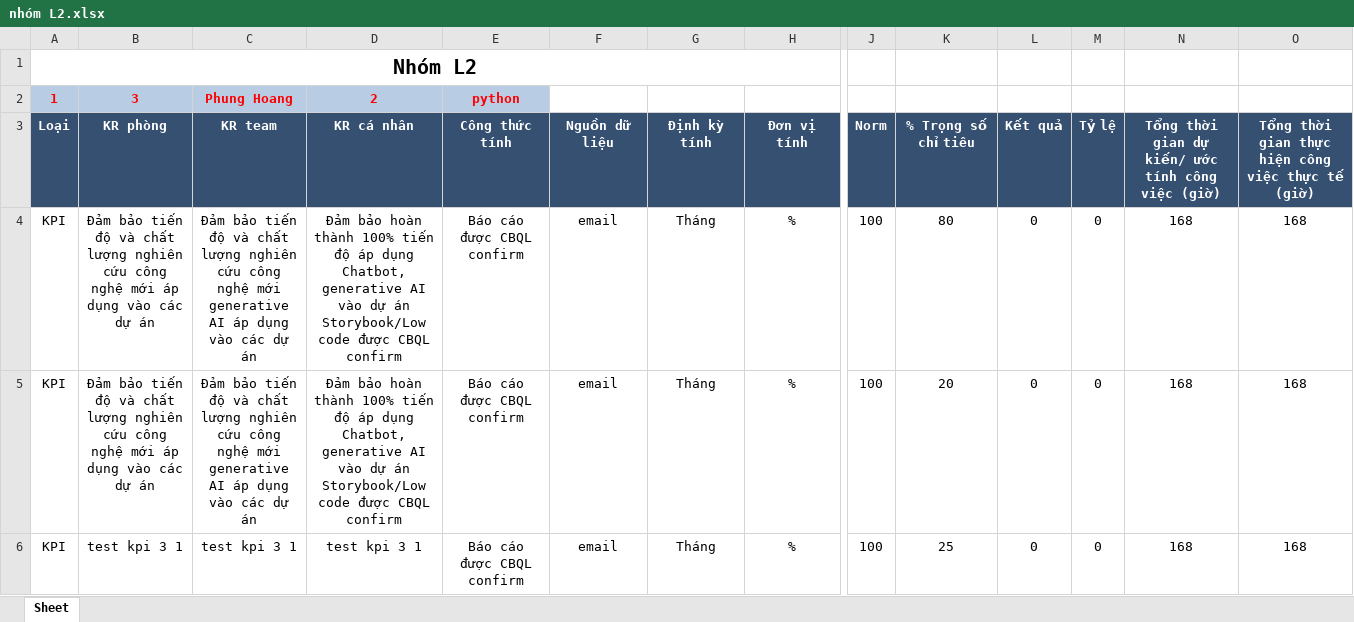
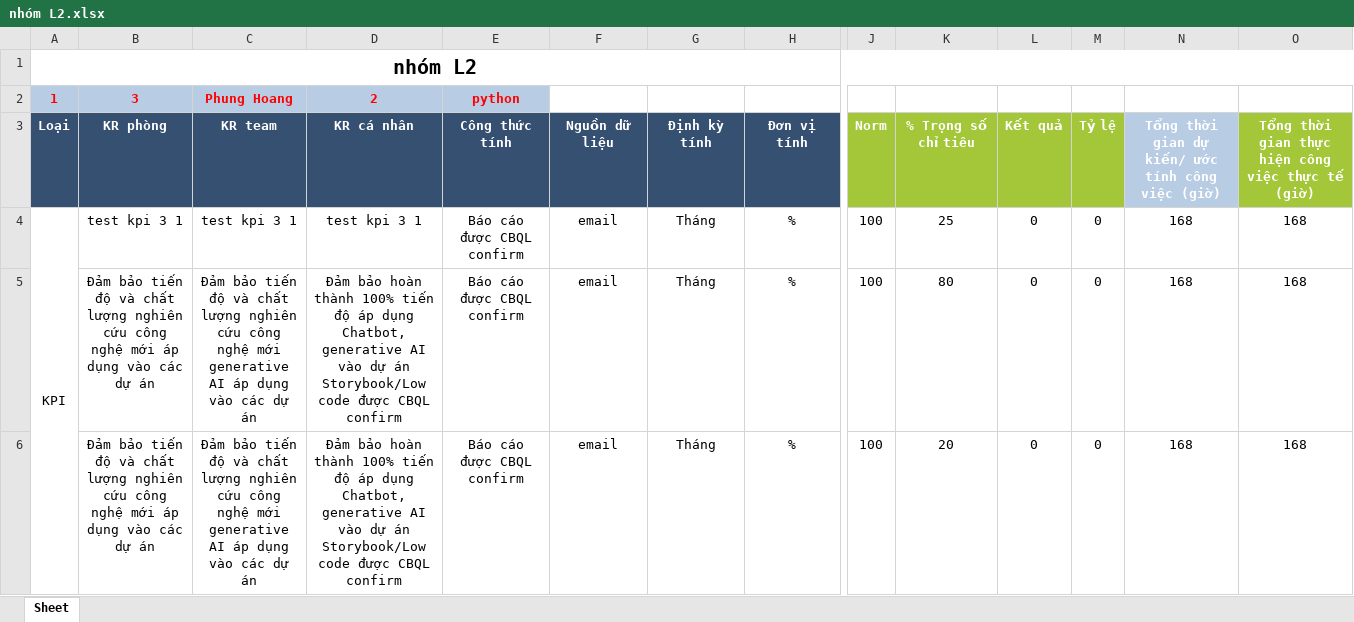
Before and after one commit to bachts/employee_manager, an Excel workbook: excelSheet/nhóm L2.xlsx, sheet Sheet, drawn as a sheet; only a part is shown, gaps mark what is left out; values as stored, in another font and other column widths than the file's, no borders; removed rows and columns are numbered as before the commit, all else as after; rows hold the shown columns only; the diff covers the shown part only; the diff names each change by its address in the sheet, - before the commit and + after, or states it on an @@ line.

```diff
--- a/excelSheet/nhóm L2.xlsx (sheet Sheet)
+++ b/excelSheet/nhóm L2.xlsx (sheet Sheet)
-A1: Nhóm L2
+A1: nhóm L2
-A1:H1 merged
+A1:P1 merged
-J3:M3 fill: #365072
+J3:M3 fill: #A4C639
-N3 fill: #365072
+N3 fill: #B8CCE4
-O3 fill: #365072
+O3 fill: #A4C639
-row 4: KPI | Đảm bảo tiến độ và chất lượng nghiên cứu công nghệ mới áp dụng vào các dự án | Đảm bảo tiến độ và chất lượng nghiên cứu công nghệ mới generative AI áp dụng vào các dự án | Đảm bảo hoàn thành 100% tiến độ áp dụng Chatbot, generative AI vào dự án Storybook/Low code được CBQL confirm | Báo cáo được CBQL confirm | email | Tháng | % | 100 | 80 | 0 | 0 | 168 | 168
-row 5: KPI | Đảm bảo tiến độ và chất lượng nghiên cứu công nghệ mới áp dụng vào các dự án | Đảm bảo tiến độ và chất lượng nghiên cứu công nghệ mới generative AI áp dụng vào các dự án | Đảm bảo hoàn thành 100% tiến độ áp dụng Chatbot, generative AI vào dự án Storybook/Low code được CBQL confirm | Báo cáo được CBQL confirm | email | Tháng | % | 100 | 20 | 0 | 0 | 168 | 168
+A4:A7 merged
+row 5:  | Đảm bảo tiến độ và chất lượng nghiên cứu công nghệ mới áp dụng vào các dự án | Đảm bảo tiến độ và chất lượng nghiên cứu công nghệ mới generative AI áp dụng vào các dự án | Đảm bảo hoàn thành 100% tiến độ áp dụng Chatbot, generative AI vào dự án Storybook/Low code được CBQL confirm | Báo cáo được CBQL confirm | email | Tháng | % | 100 | 80 | 0 | 0 | 168 | 168
+row 6:  | Đảm bảo tiến độ và chất lượng nghiên cứu công nghệ mới áp dụng vào các dự án | Đảm bảo tiến độ và chất lượng nghiên cứu công nghệ mới generative AI áp dụng vào các dự án | Đảm bảo hoàn thành 100% tiến độ áp dụng Chatbot, generative AI vào dự án Storybook/Low code được CBQL confirm | Báo cáo được CBQL confirm | email | Tháng | % | 100 | 20 | 0 | 0 | 168 | 168
```
Also changed, not shown: 3 added rows, 3 removed rows, 1 moved row, 2 edited cells, cell formats and merged cells elsewhere in this sheet, excelSheet/nhóm SVCNTS.xlsx, outputExcel/KPI.xlsx, 5 other files.
